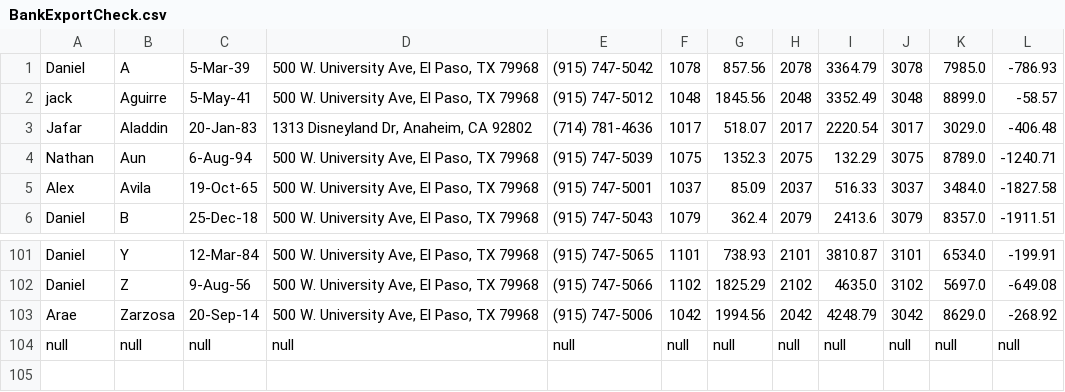
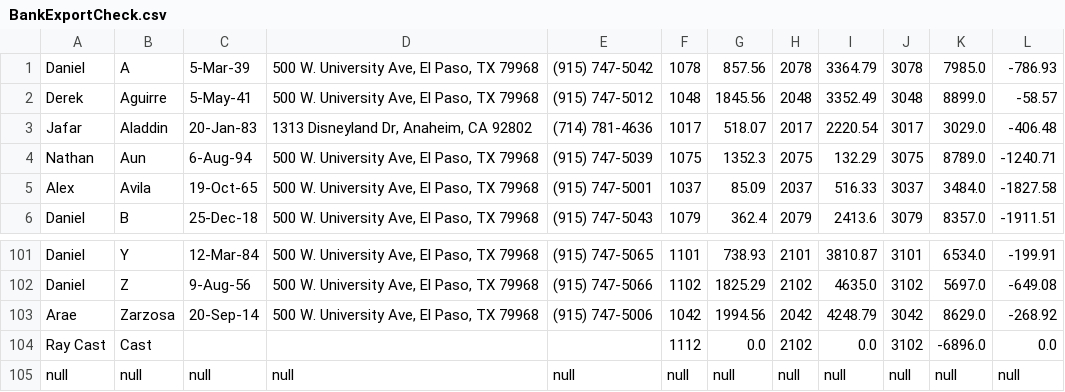
Before and after one commit to NNyaklir/AOOP_Project, a CSV file: out/production/AOOP_Project/BankExportCheck.csv, drawn as a sheet; only a part is shown, gaps mark what is left out.

```diff
--- a/out/production/AOOP_Project/BankExportCheck.csv
+++ b/out/production/AOOP_Project/BankExportCheck.csv
@@ -1,3 +1,3 @@
 Daniel,A,5-Mar-39,"500 W. University Ave, El Paso, TX 79968",(915) 747-5042,1078,857.56,2078,3364.79,3078,7985.0,-786.93
-jack,Aguirre,5-May-41,"500 W. University Ave, El Paso, TX 79968",(915) 747-5012,1048,1845.56,2048,3352.49,3048,8899.0,-58.57
+Derek,Aguirre,5-May-41,"500 W. University Ave, El Paso, TX 79968",(915) 747-5012,1048,1845.56,2048,3352.49,3048,8899.0,-58.57
 Jafar,Aladdin,20-Jan-83,"1313 Disneyland Dr, Anaheim, CA 92802",(714) 781-4636,1017,518.07,2017,2220.54,3017,3029.0,-406.48
@@ -103,2 +103,3 @@ Daniel,Z,9-Aug-56,"500 W. University Ave, El Paso, TX 79968",(915) 747-5066,1102
 Arae,Zarzosa,20-Sep-14,"500 W. University Ave, El Paso, TX 79968",(915) 747-5006,1042,1994.56,2042,4248.79,3042,8629.0,-268.92
+Ray Cast,Cast,,,,1112,0.0,2102,0.0,3102,-6896.0,0.0
 null,null,null,null,null,null,null,null,null,null,null,null
```
Also changed, not shown: BankExportCheck.csv, 13 other files.
